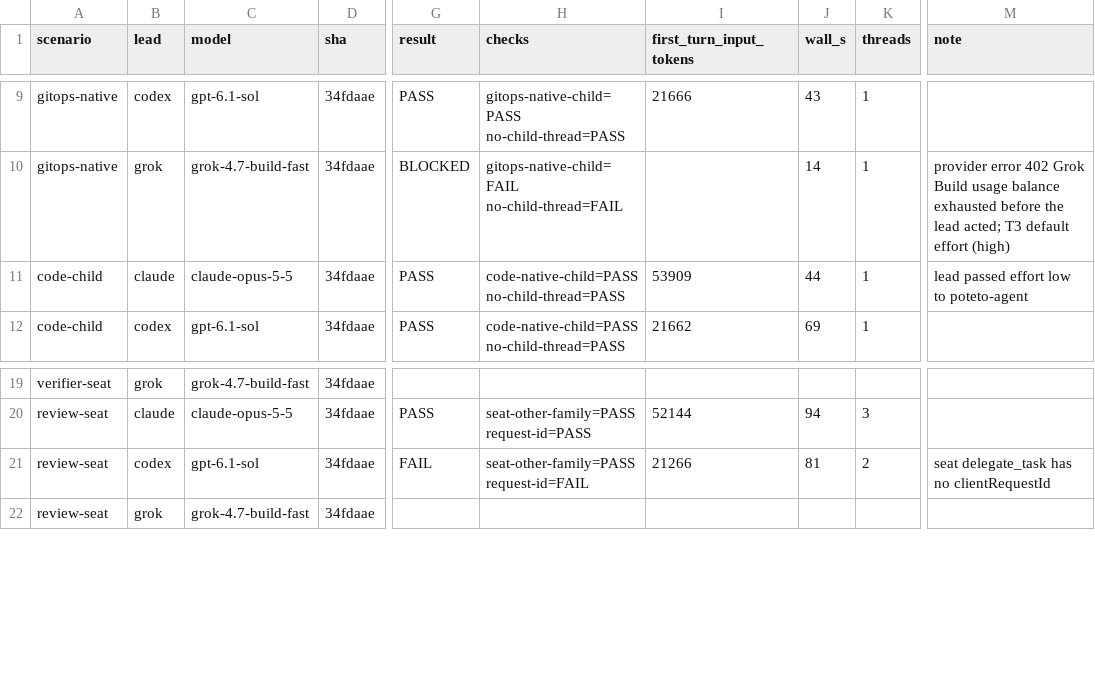
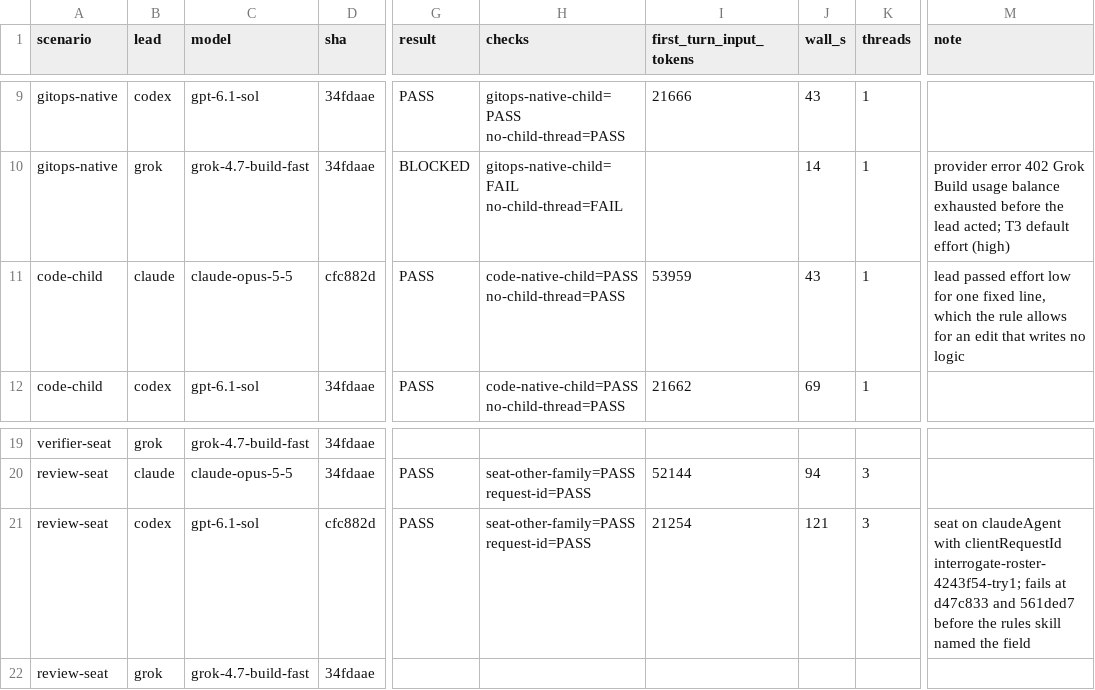
Before and after one commit to aayushbtw/orbit, a TSV file: docs/trails/live-matrix.tsv, drawn as a sheet; only a part is shown, gaps mark what is left out; the diff covers the shown part only; the diff names each change by its address in the sheet, - before the commit and + after, or states it on an @@ line.

```diff
--- a/docs/trails/live-matrix.tsv
+++ b/docs/trails/live-matrix.tsv
-D11 (sha): 34fdaae
+D11 (sha): cfc882d
-I11 (first_turn_input_tokens): 53909
+I11 (first_turn_input_tokens): 53959
-J11 (wall_s): 44
+J11 (wall_s): 43
-M11 (note): …effort low to poteto-agent
+M11 (note): …effort low for one fixed line, which the rule allows for an edit that writes no logic
-D21 (sha): 34fdaae
+D21 (sha): cfc882d
-G21 (result): FAIL
+G21 (result): PASS
-H21 (checks): seat-other-family=PASS request-id=FAIL
+H21 (checks): seat-other-family=PASS request-id=PASS
-I21 (first_turn_input_tokens): 21266
+I21 (first_turn_input_tokens): 21254
-J21 (wall_s): 81
+J21 (wall_s): 121
-K21 (threads): 2
+K21 (threads): 3
-M21 (note): seat delegate_task has no clientRequestId
+M21 (note): seat on claudeAgent with clientRequestId interrogate-roster-4243f54-try1; fails at d47c833 and 561ded7 before the rules skill named the field
```
Also changed, not shown: 33 edited cells elsewhere in this file, 16 other files.
